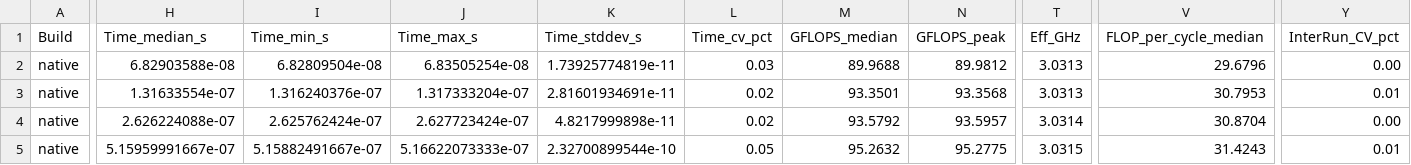
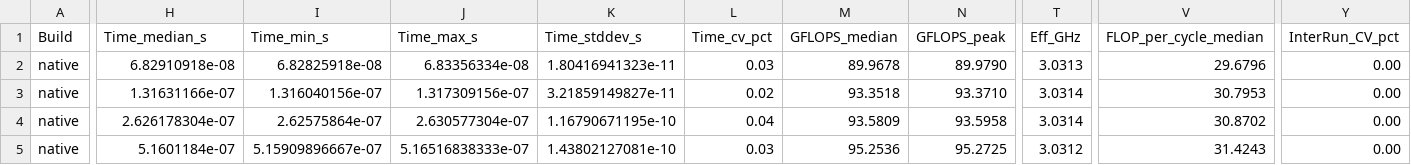
Before and after one commit to K-avi/gemm-bench, a CSV file: gemm-bench-results/blis_comparison_fp32/gemm_results_m1_neon_crr_fp32_clang.csv, drawn as a sheet; only a part is shown, gaps mark what is left out; the diff covers the shown part only; the diff names each change by its address in the sheet, - before the commit and + after, or states it on an @@ line.

```diff
--- a/gemm-bench-results/blis_comparison_fp32/gemm_results_m1_neon_crr_fp32_clang.csv
+++ b/gemm-bench-results/blis_comparison_fp32/gemm_results_m1_neon_crr_fp32_clang.csv
-H2 (Time_median_s): 6.82903588e-08
+H2 (Time_median_s): 6.82910918e-08
-I2 (Time_min_s): 6.82809504e-08
+I2 (Time_min_s): 6.82825918e-08
-J2 (Time_max_s): 6.83505254e-08
+J2 (Time_max_s): 6.83356334e-08
-K2 (Time_stddev_s): 1.73925774819e-11
+K2 (Time_stddev_s): 1.80416941323e-11
-M2 (GFLOPS_median): 89.9688
+M2 (GFLOPS_median): 89.9678
-N2 (GFLOPS_peak): 89.9812
+N2 (GFLOPS_peak): 89.9790
-H3 (Time_median_s): 1.31633554e-07
+H3 (Time_median_s): 1.31631166e-07
-I3 (Time_min_s): 1.316240376e-07
+I3 (Time_min_s): 1.316040156e-07
-J3 (Time_max_s): 1.317333204e-07
+J3 (Time_max_s): 1.317309156e-07
-K3 (Time_stddev_s): 2.81601934691e-11
+K3 (Time_stddev_s): 3.21859149827e-11
-M3 (GFLOPS_median): 93.3501
+M3 (GFLOPS_median): 93.3518
-N3 (GFLOPS_peak): 93.3568
+N3 (GFLOPS_peak): 93.3710
-T3 (Eff_GHz): 3.0313
+T3 (Eff_GHz): 3.0314
-Y3 (InterRun_CV_pct): 0.01
+Y3 (InterRun_CV_pct): 0.00
-H4 (Time_median_s): 2.626224088e-07
+H4 (Time_median_s): 2.626178304e-07
-I4 (Time_min_s): 2.625762424e-07
+I4 (Time_min_s): 2.62575864e-07
-J4 (Time_max_s): 2.627723424e-07
+J4 (Time_max_s): 2.630577304e-07
-K4 (Time_stddev_s): 4.8217999898e-11
+K4 (Time_stddev_s): 1.16790671195e-10
-L4 (Time_cv_pct): 0.02
+L4 (Time_cv_pct): 0.04
-M4 (GFLOPS_median): 93.5792
+M4 (GFLOPS_median): 93.5809
-N4 (GFLOPS_peak): 93.5957
+N4 (GFLOPS_peak): 93.5958
-V4 (FLOP_per_cycle_median): 30.8704
+V4 (FLOP_per_cycle_median): 30.8702
-H5 (Time_median_s): 5.15959991667e-07
+H5 (Time_median_s): 5.1601184e-07
-I5 (Time_min_s): 5.15882491667e-07
+I5 (Time_min_s): 5.15909896667e-07
-J5 (Time_max_s): 5.16622073333e-07
+J5 (Time_max_s): 5.16516838333e-07
-K5 (Time_stddev_s): 2.32700899544e-10
+K5 (Time_stddev_s): 1.43802127081e-10
-L5 (Time_cv_pct): 0.05
+L5 (Time_cv_pct): 0.03
-M5 (GFLOPS_median): 95.2632
+M5 (GFLOPS_median): 95.2536
-N5 (GFLOPS_peak): 95.2775
+N5 (GFLOPS_peak): 95.2725
-T5 (Eff_GHz): 3.0315
+T5 (Eff_GHz): 3.0312
-Y5 (InterRun_CV_pct): 0.01
+Y5 (InterRun_CV_pct): 0.00
```
Also changed, not shown: 110 edited cells elsewhere in this file, gemm-bench-results/blis_comparison_fp32/gemm_results_meteorlake_avx2_crr_fp32_gcc.csv, gemm-bench-results/blis_comparison_fp32/gemm_results_rpi5_neon_crr_fp32_clang.csv, 8 other files.
